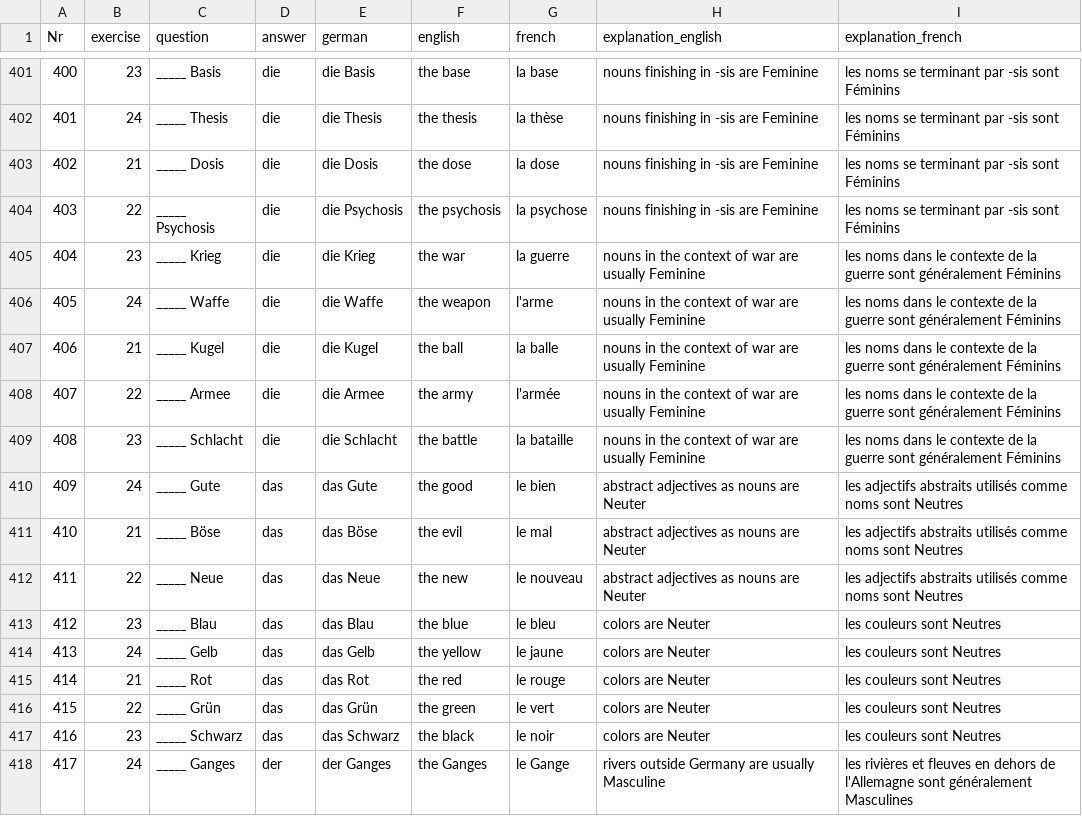
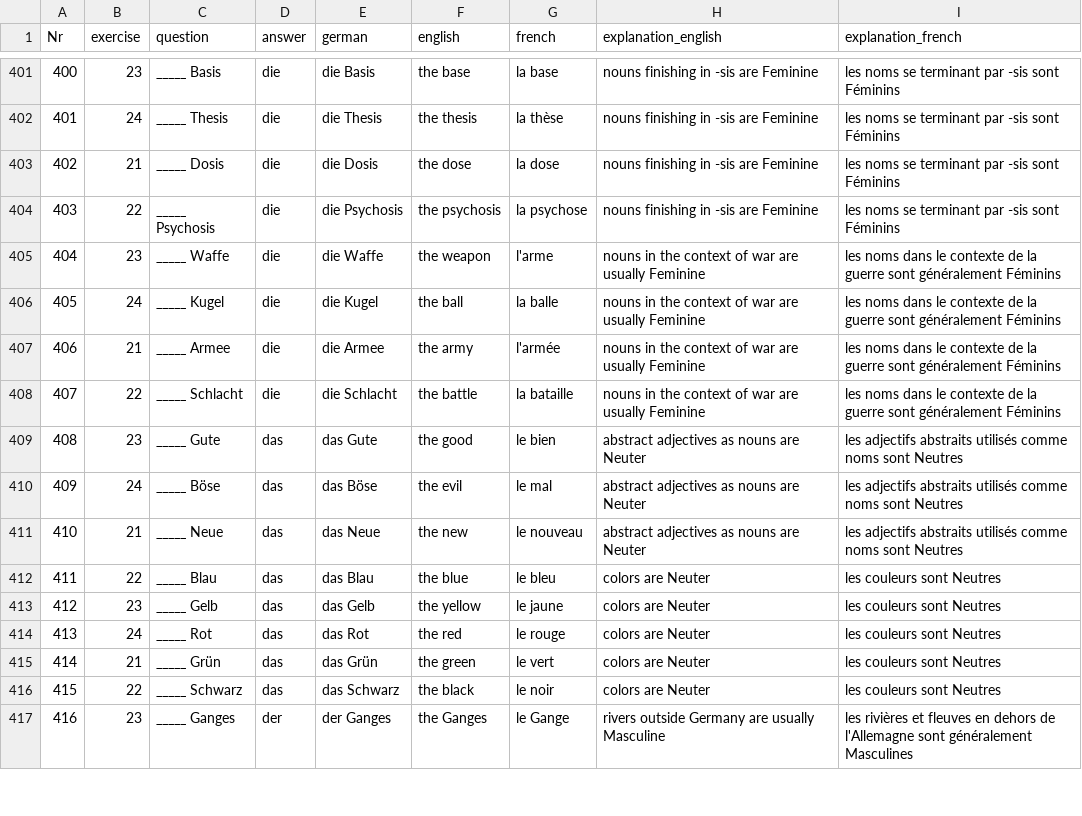
Before and after one commit to cbjcamus/Sievers-Study-Hall, a CSV file: data/datasets/genus/genus_regeln.csv, drawn as a sheet; only a part is shown, gaps mark what is left out; removed rows and columns are numbered as before the commit, all else as after; the diff covers the shown part only; the diff names each change by its address in the sheet, - before the commit and + after, or states it on an @@ line.

```diff
--- a/data/datasets/genus/genus_regeln.csv
+++ b/data/datasets/genus/genus_regeln.csv
-row 405: 404 | 23 | _____ Krieg | die | die Krieg | the war | la guerre | nouns in the context of war are usually Feminine | les noms dans le contexte de la guerre sont généralement Féminins
@@ column A (Nr) renumbered between rows 405 and 441 @@
-B405 (exercise): 24
+B405 (exercise): 23
-B406 (exercise): 21
+B406 (exercise): 24
-B407 (exercise): 22
+B407 (exercise): 21
-B408 (exercise): 23
+B408 (exercise): 22
-B409 (exercise): 24
+B409 (exercise): 23
-B410 (exercise): 21
+B410 (exercise): 24
-B411 (exercise): 22
+B411 (exercise): 21
-B412 (exercise): 23
+B412 (exercise): 22
-B413 (exercise): 24
+B413 (exercise): 23
-B414 (exercise): 21
+B414 (exercise): 24
-B415 (exercise): 22
+B415 (exercise): 21
-B416 (exercise): 23
+B416 (exercise): 22
-B417 (exercise): 24
+B417 (exercise): 23
```
Also changed, not shown: 1 added row and 44 edited cells elsewhere in this file, data/datasets/grammatik/artikel.csv, 2 other files.
